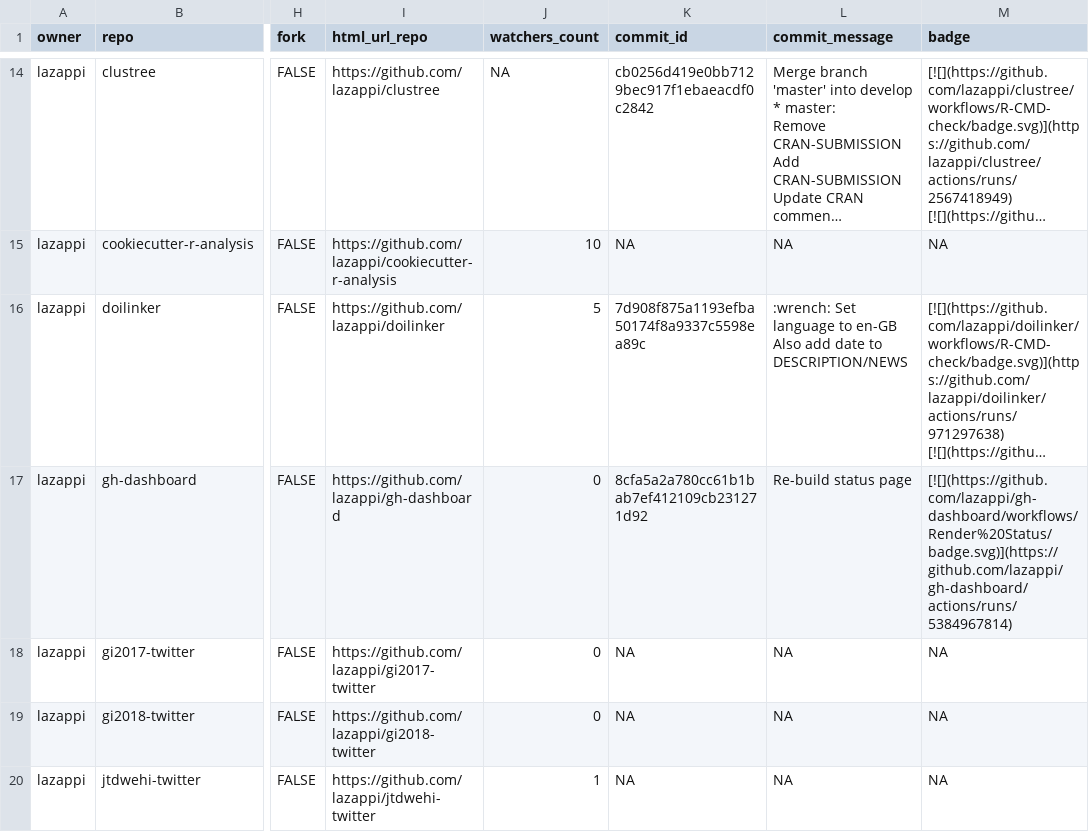
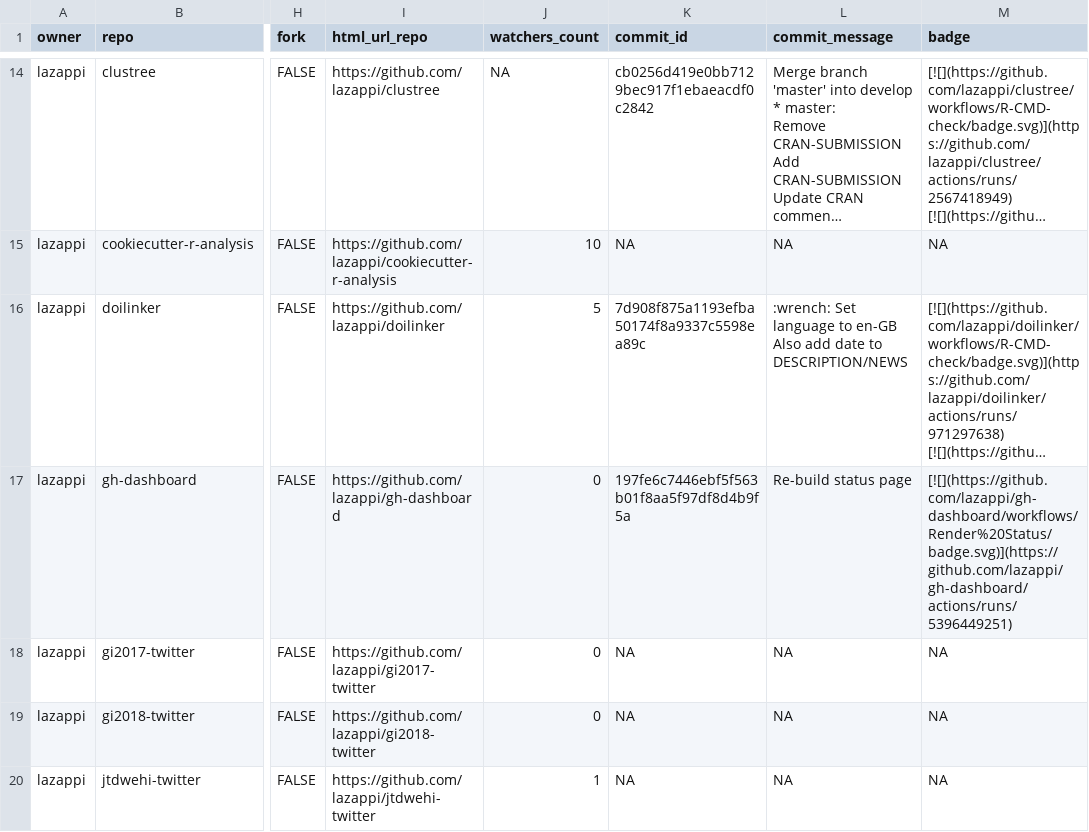
Before and after one commit to lazappi/gh-dashboard, a CSV file: repos.csv, drawn as a sheet; only a part is shown, gaps mark what is left out; long unchanged cells end in …; the diff covers the shown part only; the diff names each change by its address in the sheet, - before the commit and + after, or states it on an @@ line.

```diff
--- a/repos.csv
+++ b/repos.csv
-K17 (commit_id): 8cfa5a2a780cc61b1bab7ef412109cb231271d92
+K17 (commit_id): 197fe6c7446ebf5f563b01f8aa5f97df8d4b9f5a
-M17 (badge): [![](https://github.com/lazappi/gh-dashboard/workflows/Render%20Status/badge.svg)](https://github.com/lazappi/gh-dashboard/actions/runs/5384967814)
+M17 (badge): [![](https://github.com/lazappi/gh-dashboard/workflows/Render%20Status/badge.svg)](https://github.com/lazappi/gh-dashboard/actions/runs/5396449251)
```
Also changed, not shown: 9 edited cells elsewhere in this file, 1 other file.
